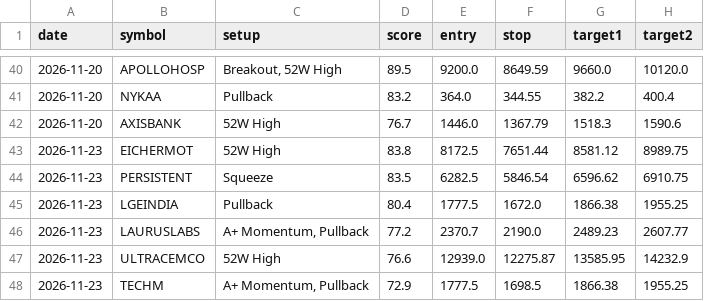
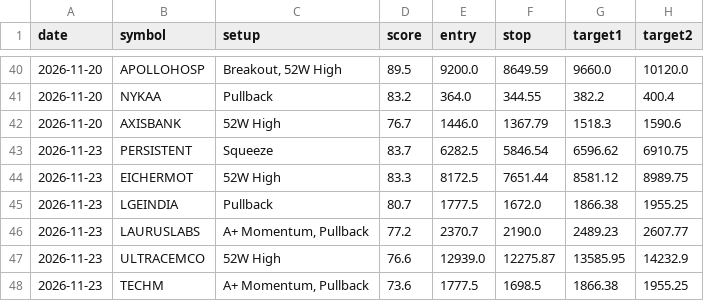
Before and after one commit to nettemvenu12-alt/nifty500-swing-scanner, a CSV file: data/pick_log.csv, drawn as a sheet; only a part is shown, gaps mark what is left out.

```diff
--- a/data/pick_log.csv
+++ b/data/pick_log.csv
@@ -42,7 +42,7 @@ date,symbol,setup,score,entry,stop,target1,target2
 2026-11-20,AXISBANK,52W High,76.7,1446.0,1367.79,1518.3,1590.6
-2026-11-23,EICHERMOT,52W High,83.8,8172.5,7651.44,8581.12,8989.75
-2026-11-23,PERSISTENT,Squeeze,83.5,6282.5,5846.54,6596.62,6910.75
-2026-11-23,LGEINDIA,Pullback,80.4,1777.5,1672.0,1866.38,1955.25
+2026-11-23,PERSISTENT,Squeeze,83.7,6282.5,5846.54,6596.62,6910.75
+2026-11-23,EICHERMOT,52W High,83.3,8172.5,7651.44,8581.12,8989.75
+2026-11-23,LGEINDIA,Pullback,80.7,1777.5,1672.0,1866.38,1955.25
 2026-11-23,LAURUSLABS,"A+ Momentum, Pullback",77.2,2370.7,2190.0,2489.23,2607.77
 2026-11-23,ULTRACEMCO,52W High,76.6,12939.0,12275.87,13585.95,14232.9
-2026-11-23,TECHM,"A+ Momentum, Pullback",72.9,1777.5,1698.5,1866.38,1955.25
+2026-11-23,TECHM,"A+ Momentum, Pullback",73.6,1777.5,1698.5,1866.38,1955.25
```
Also changed, not shown: 5 other files.
